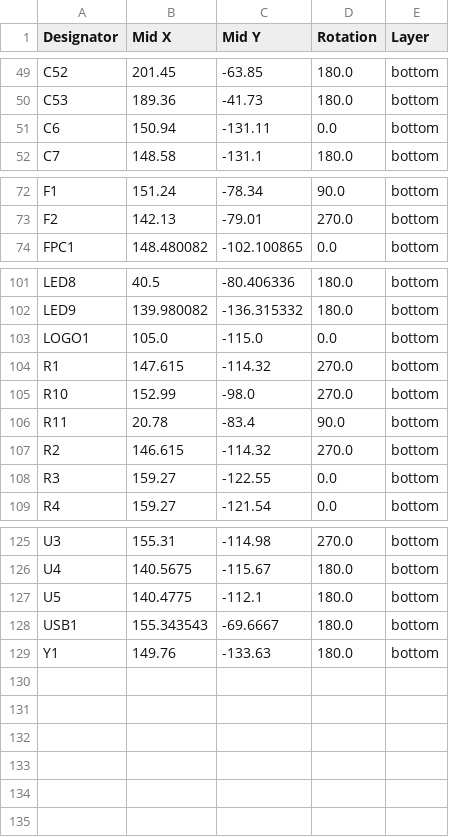
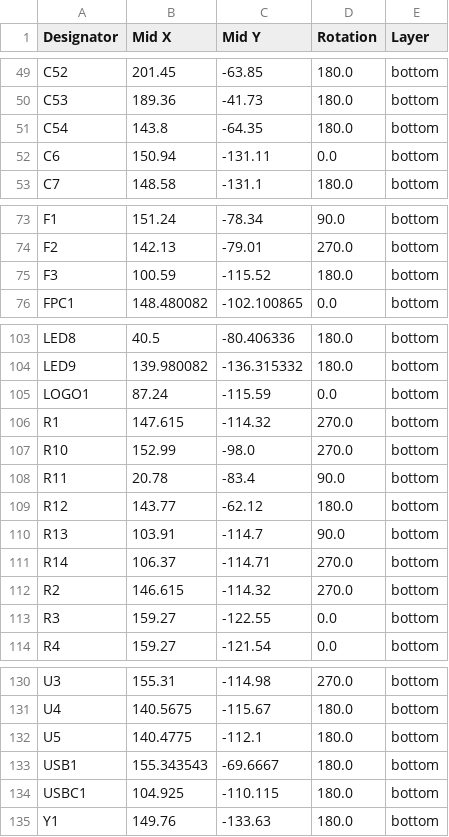
Before and after one commit to speedypotato/SplitFox-Pro, a CSV file: pcb/splitfox/production/positions.csv, drawn as a sheet; only a part is shown, gaps mark what is left out.

```diff
--- a/pcb/splitfox/production/positions.csv
+++ b/pcb/splitfox/production/positions.csv
@@ -50,2 +50,3 @@ C52,201.45,-63.85,180.0,bottom
 C53,189.36,-41.73,180.0,bottom
+C54,143.8,-64.35,180.0,bottom
 C6,150.94,-131.11,0.0,bottom
@@ -73,2 +74,3 @@ F1,151.24,-78.34,90.0,bottom
 F2,142.13,-79.01,270.0,bottom
+F3,100.59,-115.52,180.0,bottom
 FPC1,148.480082,-102.100865,0.0,bottom
@@ -102,3 +104,3 @@ LED8,40.5,-80.406336,180.0,bottom
 LED9,139.980082,-136.315332,180.0,bottom
-LOGO1,105.0,-115.0,0.0,bottom
+LOGO1,87.24,-115.59,0.0,bottom
 R1,147.615,-114.32,270.0,bottom
@@ -106,2 +108,5 @@ R10,152.99,-98.0,270.0,bottom
 R11,20.78,-83.4,90.0,bottom
+R12,143.77,-62.12,180.0,bottom
+R13,103.91,-114.7,90.0,bottom
+R14,106.37,-114.71,270.0,bottom
 R2,146.615,-114.32,270.0,bottom
@@ -128,2 +133,3 @@ U5,140.4775,-112.1,180.0,bottom
 USB1,155.343543,-69.6667,180.0,bottom
+USBC1,104.925,-110.115,180.0,bottom
 Y1,149.76,-133.63,180.0,bottom
```
Also changed, not shown: pcb/splitfox/production/bom.csv, pcb/splitfox/production/designators.csv, 14 other files.
